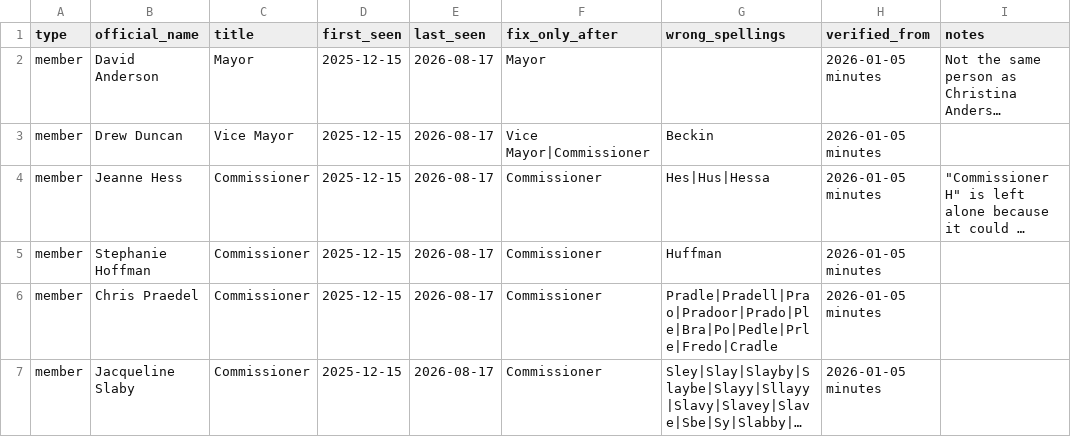
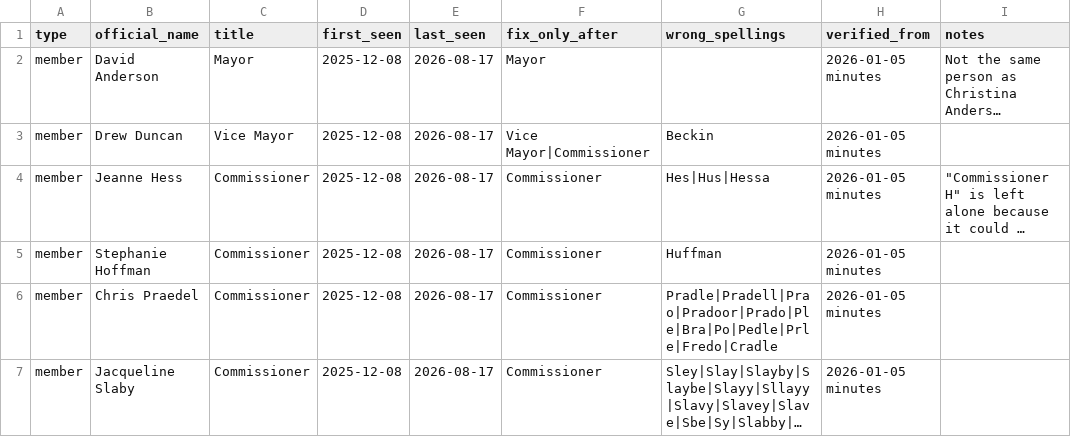
Before and after one commit to kalebwolfgang/Kalamazoo-Local-Meetings, a CSV file: rosters/kalamazoo-city-commission.csv, drawn as a sheet; only a part is shown; long unchanged cells end in …; the diff covers the shown part only; the diff names each change by its address in the sheet, - before the commit and + after, or states it on an @@ line.

```diff
--- a/rosters/kalamazoo-city-commission.csv
+++ b/rosters/kalamazoo-city-commission.csv
-D2:D7 (first_seen): 2025-12-15
+D2:D7 (first_seen): 2025-12-08
```
Also changed, not shown: 2 added rows and 7 edited cells elsewhere in this file, audit.csv, meeting-list.csv, 8 other files.
